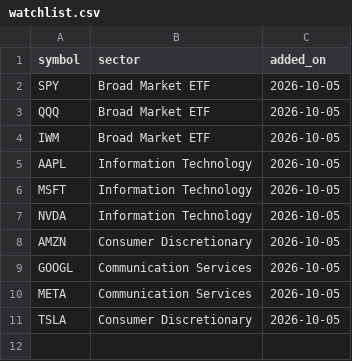
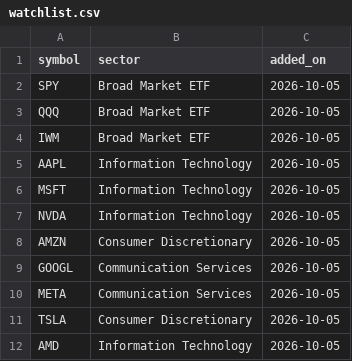
Before and after one commit to tomanathan/options-analytics-platform, a CSV file: dbt/seeds/watchlist.csv, drawn as a sheet.

```diff
--- a/dbt/seeds/watchlist.csv
+++ b/dbt/seeds/watchlist.csv
@@ -11 +11,2 @@ META,Communication Services,2026-10-05
 TSLA,Consumer Discretionary,2026-10-05
+AMD,Information Technology,2026-10-05
```
